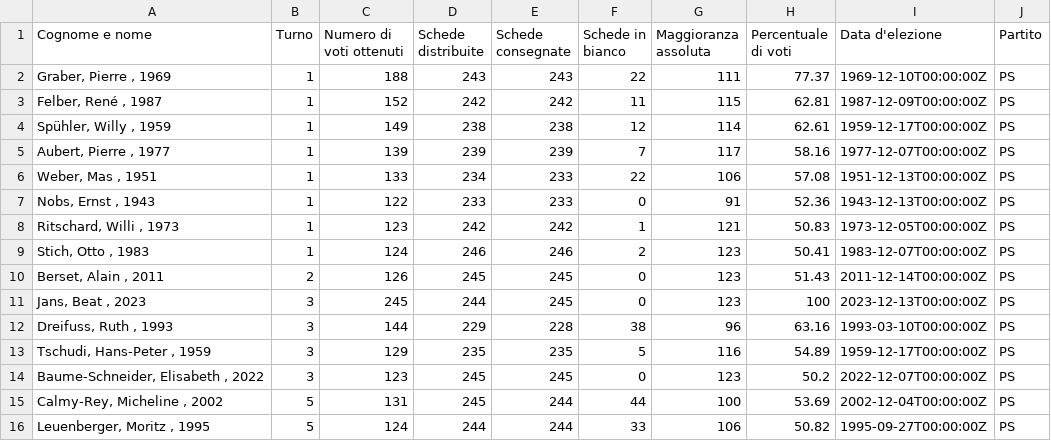
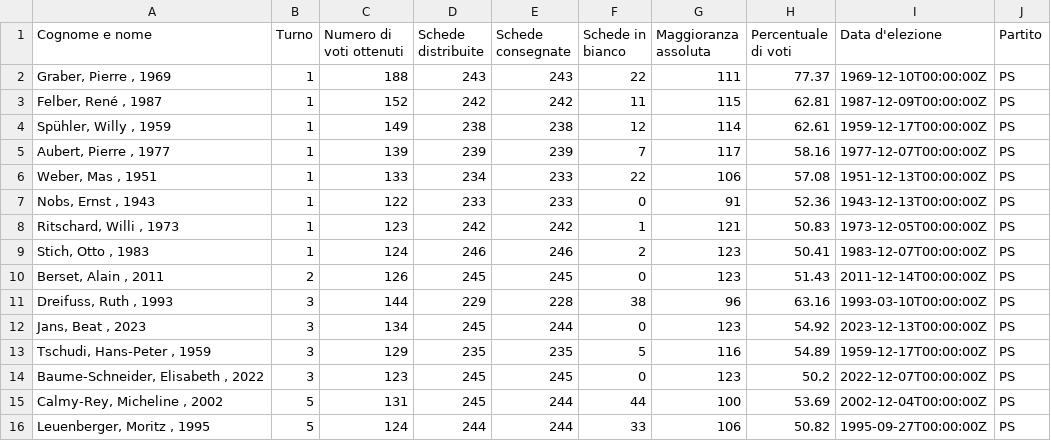
Before and after one commit to vey83/conseil_federal, a CSV file: Elections_2023/IT/elu_top_sp.csv, drawn as a sheet; removed rows and columns are numbered as before the commit, all else as after; the diff names each change by its address in the sheet, - before the commit and + after, or states it on an @@ line.

Commit message:
Jans ok

```diff
--- a/Elections_2023/IT/elu_top_sp.csv
+++ b/Elections_2023/IT/elu_top_sp.csv
-row 11: Jans, Beat , 2023 | 3 | 245 | 244 | 245 | 0 | 123 | 100 | 2023-12-13T00:00:00Z | PS
+row 12: Jans, Beat , 2023 | 3 | 134 | 245 | 244 | 0 | 123 | 54.92 | 2023-12-13T00:00:00Z | PS
```
